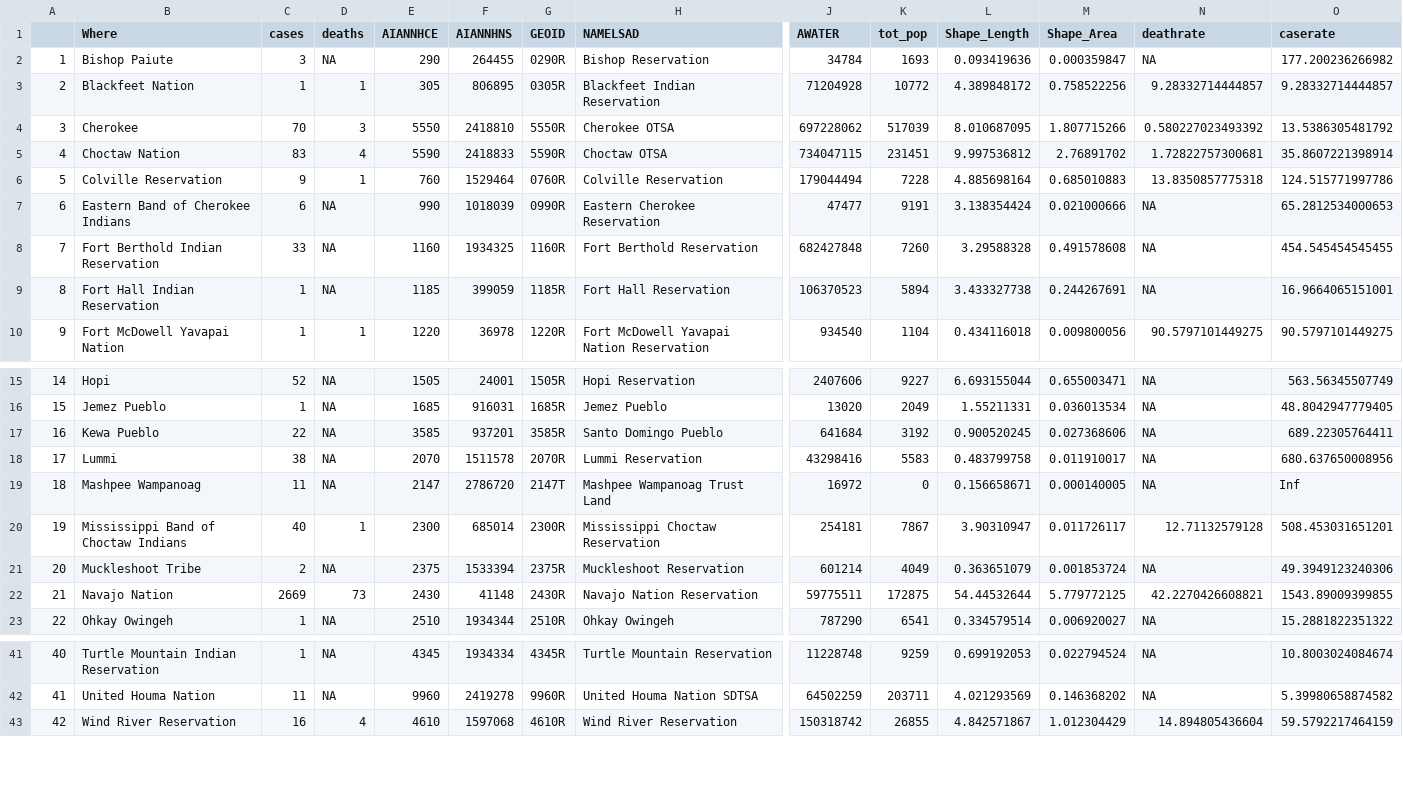
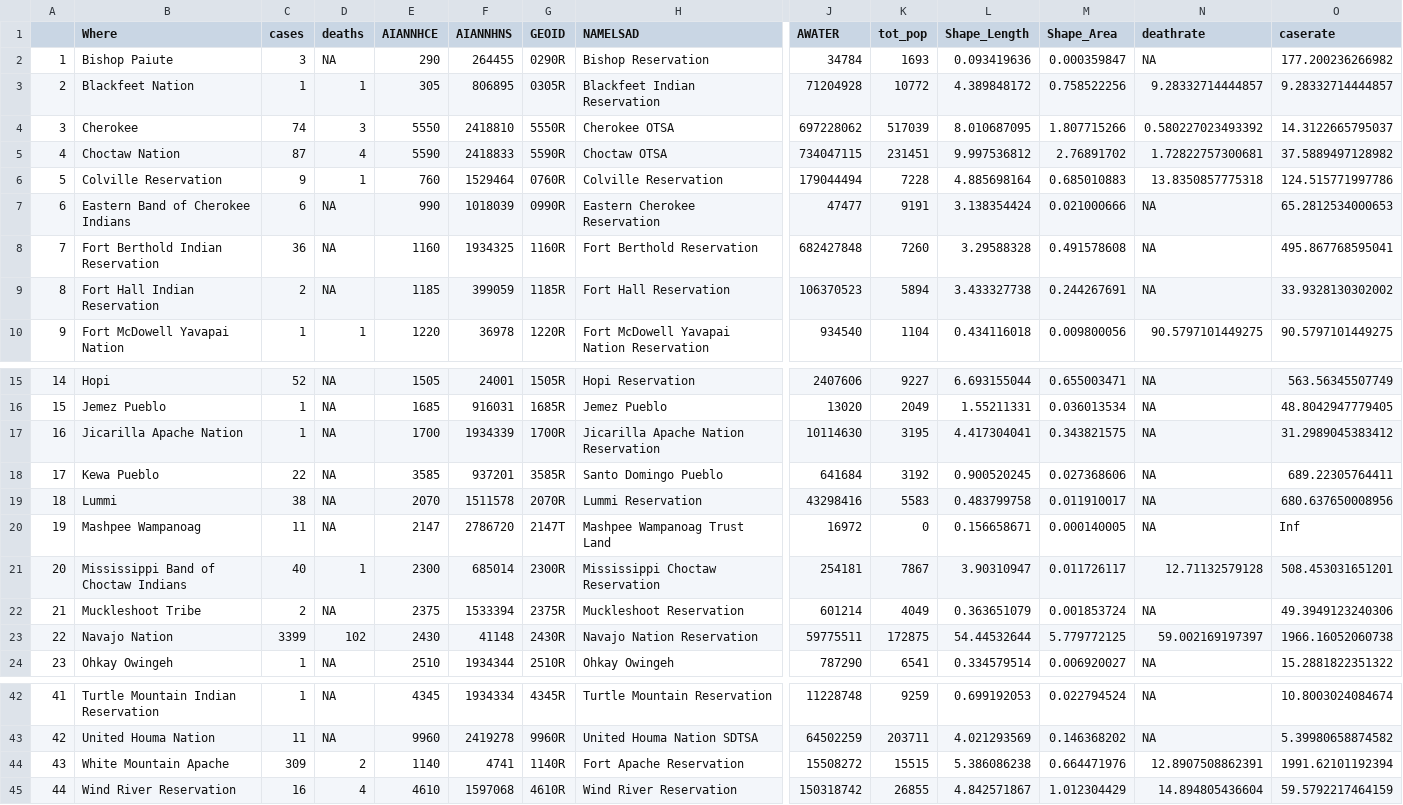
Before and after one commit to mtso23/covid_ndnCountry, a CSV file: triberates.csv, drawn as a sheet; only a part is shown, gaps mark what is left out; addresses are those after the commit; rows hold the shown columns only; the diff names each change by its address in the sheet, - before the commit and + after, or states it on an @@ line.

```diff
--- a/triberates.csv
+++ b/triberates.csv
-C4 (cases): 70
+C4 (cases): 74
-O4 (caserate): 13.5386305481792
+O4 (caserate): 14.3122665795037
-C5 (cases): 83
+C5 (cases): 87
-O5 (caserate): 35.8607221398914
+O5 (caserate): 37.5889497128982
-C8 (cases): 33
+C8 (cases): 36
-O8 (caserate): 454.545454545455
+O8 (caserate): 495.867768595041
-C9 (cases): 1
+C9 (cases): 2
-O9 (caserate): 16.9664065151001
+O9 (caserate): 33.9328130302002
+row 17: 16 | Jicarilla Apache Nation | 1 | NA | 1700 | 1934339 | 1700R | Jicarilla Apache Nation Reservation | 10114630 | 3195 | 4.417304041 | 0.343821575 | NA | 31.2989045383412
@@ column A renumbered from row 18 down @@
-C23 (cases): 2669
+C23 (cases): 3399
-D23 (deaths): 73
+D23 (deaths): 102
-N23 (deathrate): 42.2270426608821
+N23 (deathrate): 59.002169197397
-O23 (caserate): 1543.89009399855
+O23 (caserate): 1966.16052060738
+row 44: 43 | White Mountain Apache | 309 | 2 | 1140 | 4741 | 1140R | Fort Apache Reservation | 15508272 | 15515 | 5.386086238 | 0.664471976 | 12.8907508862391 | 1991.62101192394
```
Also changed, not shown: totalbytribe.csv, totalndncntry.csv.
